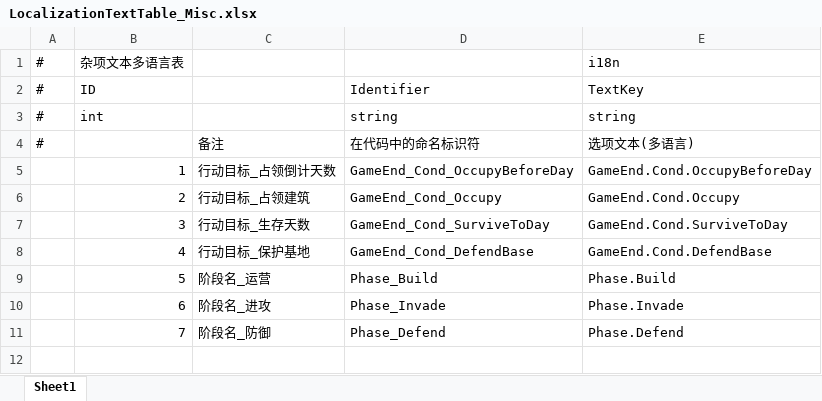
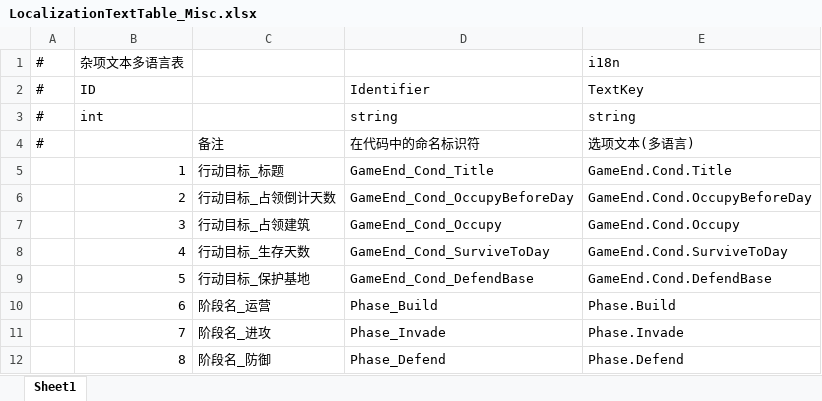
Before and after one commit to Neilander/GF_X, an Excel workbook: AAAGameData/DataTables/Text/LocalizationTextTable_Misc.xlsx, sheet Sheet1, drawn as a sheet; values as stored, in another font and other column widths than the file's, no borders; the diff names each change by its address in the sheet, - before the commit and + after, or states it on an @@ line.

```diff
--- a/AAAGameData/DataTables/Text/LocalizationTextTable_Misc.xlsx (sheet Sheet1)
+++ b/AAAGameData/DataTables/Text/LocalizationTextTable_Misc.xlsx (sheet Sheet1)
-C5: 行动目标_占领倒计天数
+C5: 行动目标_标题
-D5: GameEnd_Cond_OccupyBeforeDay
+D5: GameEnd_Cond_Title
-E5: GameEnd.Cond.OccupyBeforeDay
+E5: GameEnd.Cond.Title
-C6: 行动目标_占领建筑
+C6: 行动目标_占领倒计天数
-D6: GameEnd_Cond_Occupy
+D6: GameEnd_Cond_OccupyBeforeDay
-E6: GameEnd.Cond.Occupy
+E6: GameEnd.Cond.OccupyBeforeDay
-C7: 行动目标_生存天数
+C7: 行动目标_占领建筑
-D7: GameEnd_Cond_SurviveToDay
+D7: GameEnd_Cond_Occupy
-E7: GameEnd.Cond.SurviveToDay
+E7: GameEnd.Cond.Occupy
-C8: 行动目标_保护基地
+C8: 行动目标_生存天数
-D8: GameEnd_Cond_DefendBase
+D8: GameEnd_Cond_SurviveToDay
-E8: GameEnd.Cond.DefendBase
+E8: GameEnd.Cond.SurviveToDay
-C9: 阶段名_运营
+C9: 行动目标_保护基地
-D9: Phase_Build
+D9: GameEnd_Cond_DefendBase
-E9: Phase.Build
+E9: GameEnd.Cond.DefendBase
-C10: 阶段名_进攻
+C10: 阶段名_运营
-D10: Phase_Invade
+D10: Phase_Build
-E10: Phase.Invade
+E10: Phase.Build
-C11: 阶段名_防御
+C11: 阶段名_进攻
-D11: Phase_Defend
+D11: Phase_Invade
-E11: Phase.Defend
+E11: Phase.Invade
+row 12:  | 8 | 阶段名_防御 | Phase_Defend | Phase.Defend
```
Also changed, not shown: AAAGameData/DataTables/Text/LocalizationTextTable_Tips.xlsx, 8 other files.
